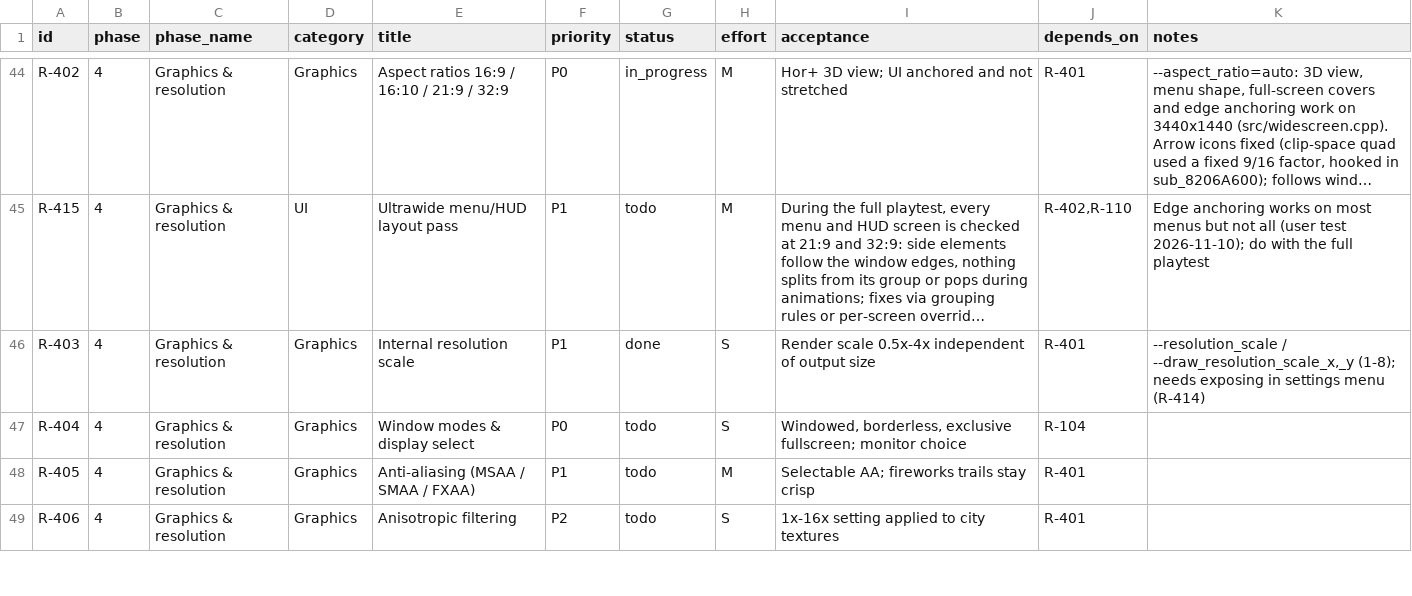
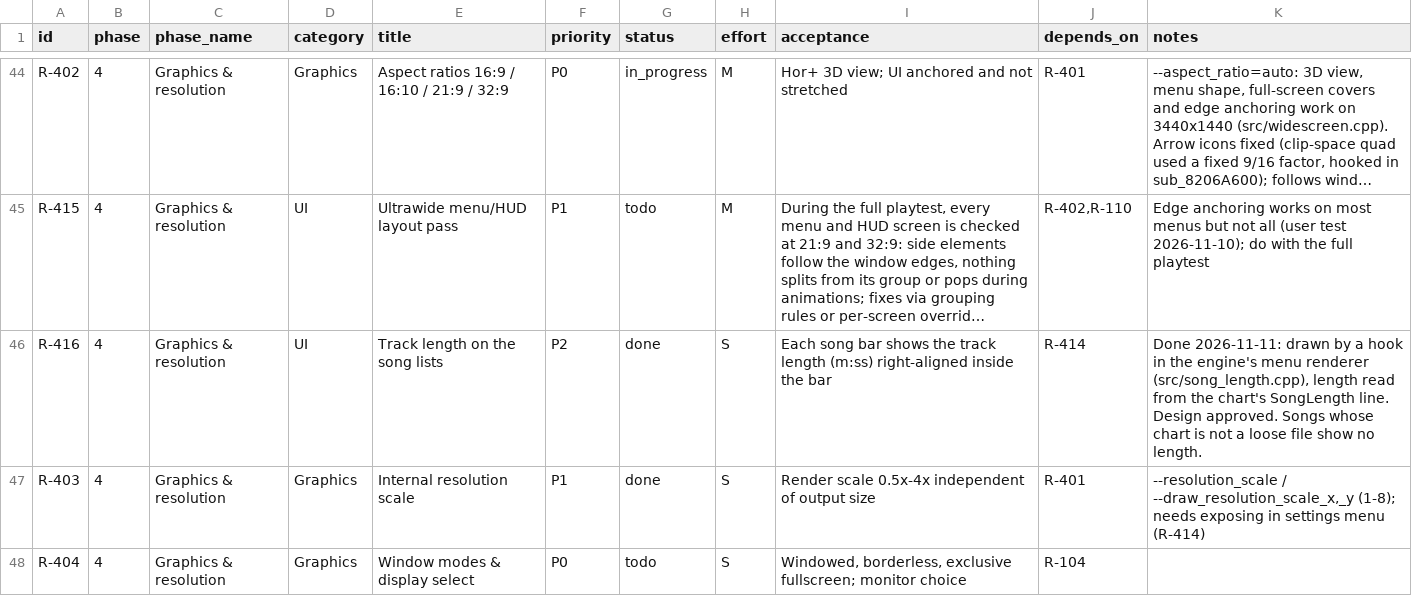
Before and after one commit to CorrieDivitt/BoomBoomRocketRevolution, a CSV file: docs/requirements.csv, drawn as a sheet; only a part is shown, gaps mark what is left out; the shorter side is filled out with more unchanged rows; long unchanged cells end in …; the diff names each change by its address in the sheet, - before the commit and + after, or states it on an @@ line.

```diff
--- a/docs/requirements.csv
+++ b/docs/requirements.csv
+row 46: R-416 | 4 | Graphics & resolution | UI | Track length on the song lists | P2 | done | S | Each song bar shows the track length (m:ss) right-aligned inside the bar | R-414 | Done 2026-11-11: drawn by a hook in the engine's menu renderer (src/song_length.cpp), length read from the chart's SongLength line. Design approved. Songs whose chart is not a loose file show no length.
```
Also changed, not shown: 2 other files.
